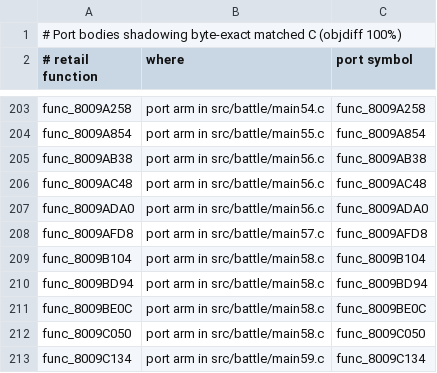
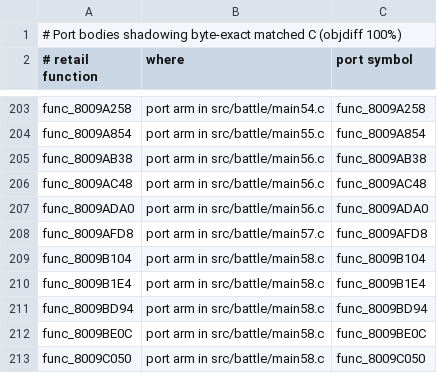
Before and after one commit to Blizz127/xenogears-decomp-ai, a TSV file: docs/port/shadowing_matched_c.tsv, drawn as a sheet; only a part is shown, gaps mark what is left out; the shorter side is filled out with more unchanged rows; the diff names each change by its address in the sheet, - before the commit and + after, or states it on an @@ line.

```diff
--- a/docs/port/shadowing_matched_c.tsv
+++ b/docs/port/shadowing_matched_c.tsv
+row 210: func_8009B1E4 | port arm in src/battle/main58.c | func_8009B1E4
```
Also changed, not shown: 1 other file.
